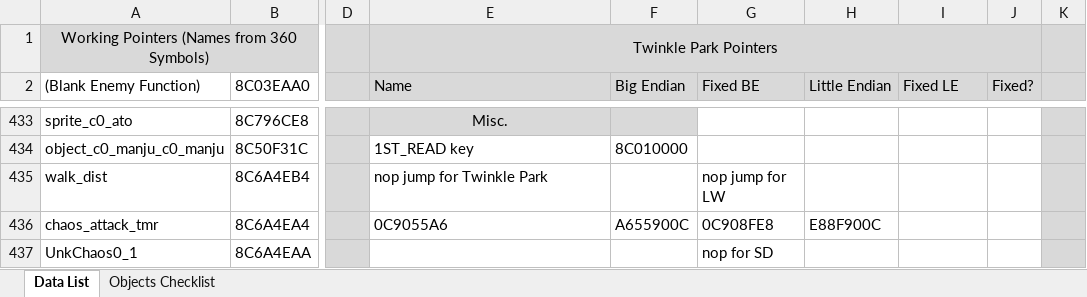
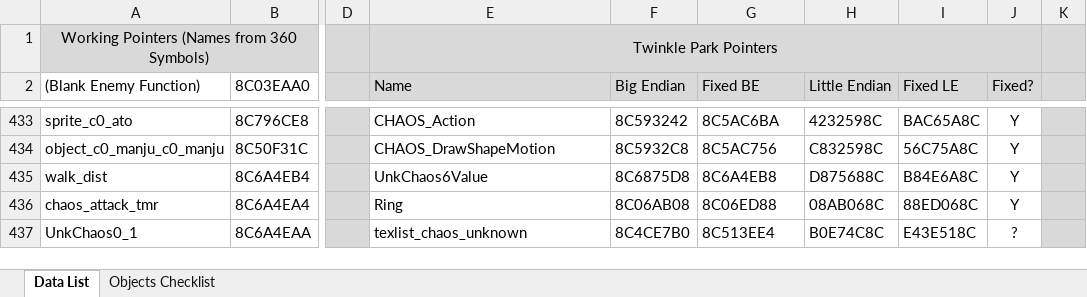
Before and after one commit to X-Hax/dreamcast-mods, an Excel workbook: AutoDemoPointers.xlsx, sheet Data List, drawn as a sheet; only a part is shown, gaps mark what is left out; values as stored, in another font and other column widths than the file's, no borders; the diff covers the shown part only; the diff names each change by its address in the sheet, - before the commit and + after, or states it on an @@ line.

Commit message:
Chaos 0 & 6 crash fix

```diff
--- a/AutoDemoPointers.xlsx (sheet Data List)
+++ b/AutoDemoPointers.xlsx (sheet Data List)
-E433 (Name): Misc.
+E433 (Name): CHAOS_Action
-E433:F433 fill: #D9D9D9
+E433:F433 fill: none
-E433 alignment: center
+E433 alignment: left
-F433 (Big Endian): (empty)
+F433 (Big Endian): 8C593242
-G433 (Fixed BE): (empty)
+G433 (Fixed BE): 8C5AC6BA
-H433 (Little Endian): (empty)
+H433 (Little Endian): 4232598C
-I433 (Fixed LE): (empty)
+I433 (Fixed LE): BAC65A8C
-J433:J436 (Fixed?): (empty)
+J433:J436 (Fixed?): Y
-E434 (Name): 1ST_READ key
+E434 (Name): CHAOS_DrawShapeMotion
-F434 (Big Endian): 8C010000
+F434 (Big Endian): 8C5932C8
-G434 (Fixed BE): (empty)
+G434 (Fixed BE): 8C5AC756
-H434 (Little Endian): (empty)
+H434 (Little Endian): C832598C
-I434 (Fixed LE): (empty)
+I434 (Fixed LE): 56C75A8C
-E435 (Name): nop jump for Twinkle Park
+E435 (Name): UnkChaos6Value
-F435 (Big Endian): (empty)
+F435 (Big Endian): 8C6875D8
-G435 (Fixed BE): nop jump for LW
+G435 (Fixed BE): 8C6A4EB8
-H435 (Little Endian): (empty)
+H435 (Little Endian): D875688C
-I435 (Fixed LE): (empty)
+I435 (Fixed LE): B84E6A8C
-E436 (Name): 0C9055A6
+E436 (Name): Ring
-F436 (Big Endian): A655900C
+F436 (Big Endian): 8C06AB08
-G436 (Fixed BE): 0C908FE8
+G436 (Fixed BE): 8C06ED88
-H436 (Little Endian): E88F900C
+H436 (Little Endian): 08AB068C
-I436 (Fixed LE): (empty)
+I436 (Fixed LE): 88ED068C
-E437 (Name): (empty)
+E437 (Name): texlist_chaos_unknown
-F437 (Big Endian): (empty)
+F437 (Big Endian): 8C4CE7B0
-G437 (Fixed BE): nop for SD
+G437 (Fixed BE): 8C513EE4
-H437 (Little Endian): (empty)
+H437 (Little Endian): B0E74C8C
-I437 (Fixed LE): (empty)
+I437 (Fixed LE): E43E518C
-J437 (Fixed?): (empty)
+J437 (Fixed?): ?
```
Also changed, not shown: 12 added rows and 68 edited cells elsewhere in this sheet, 5 other files.
